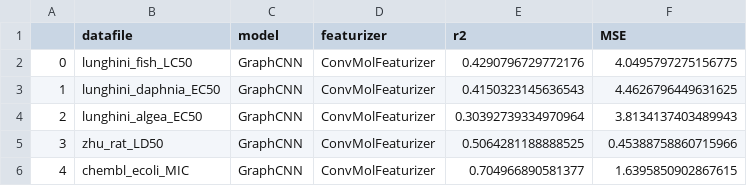
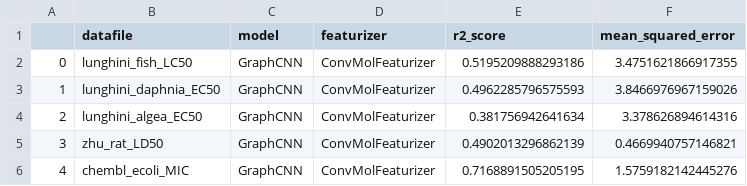
Before and after one commit to Zymergen-DIRECT-2021/cytoxnet, a CSV file: docs/baseline_evaluation/regression_graph_results.csv, drawn as a sheet.

Commit message:
grids for regression and classification done

```diff
--- a/docs/baseline_evaluation/regression_graph_results.csv
+++ b/docs/baseline_evaluation/regression_graph_results.csv
@@ -1,6 +1,6 @@
-,datafile,model,featurizer,r2,MSE
-0,lunghini_fish_LC50,GraphCNN,ConvMolFeaturizer,0.4290796729772176,4.0495797275156775
-1,lunghini_daphnia_EC50,GraphCNN,ConvMolFeaturizer,0.4150323145636543,4.4626796449631625
-2,lunghini_algea_EC50,GraphCNN,ConvMolFeaturizer,0.30392739334970964,3.8134137403489943
-3,zhu_rat_LD50,GraphCNN,ConvMolFeaturizer,0.5064281188888525,0.45388758860715966
-4,chembl_ecoli_MIC,GraphCNN,ConvMolFeaturizer,0.704966890581377,1.6395850902867615
+,datafile,model,featurizer,r2_score,mean_squared_error
+0,lunghini_fish_LC50,GraphCNN,ConvMolFeaturizer,0.5195209888293186,3.4751621866917355
+1,lunghini_daphnia_EC50,GraphCNN,ConvMolFeaturizer,0.4962285796575593,3.8466976967159026
+2,lunghini_algea_EC50,GraphCNN,ConvMolFeaturizer,0.381756942641634,3.378626894614316
+3,zhu_rat_LD50,GraphCNN,ConvMolFeaturizer,0.4902013296862139,0.4669940757146821
+4,chembl_ecoli_MIC,GraphCNN,ConvMolFeaturizer,0.7168891505205195,1.5759182142445276
```
Also changed, not shown: 7 other files.
